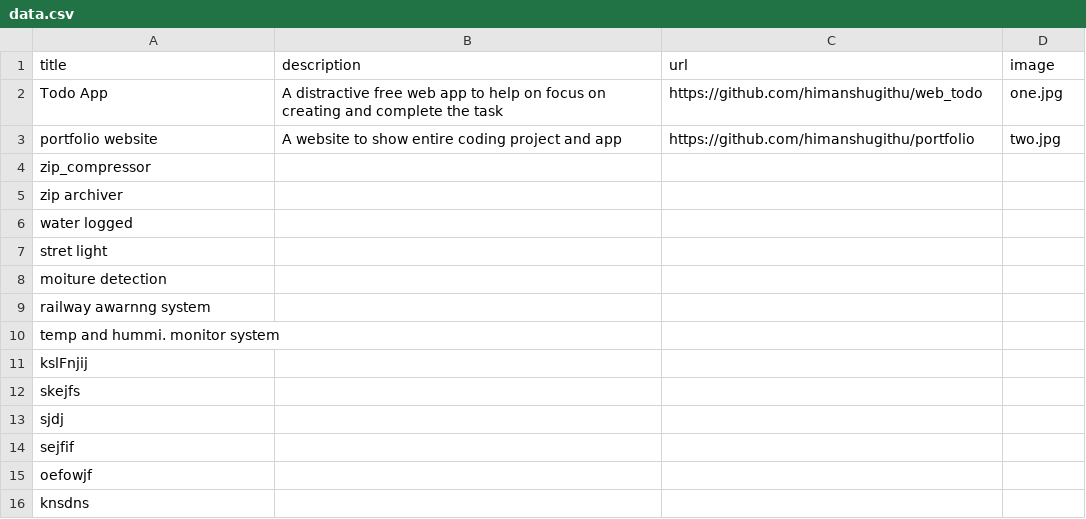
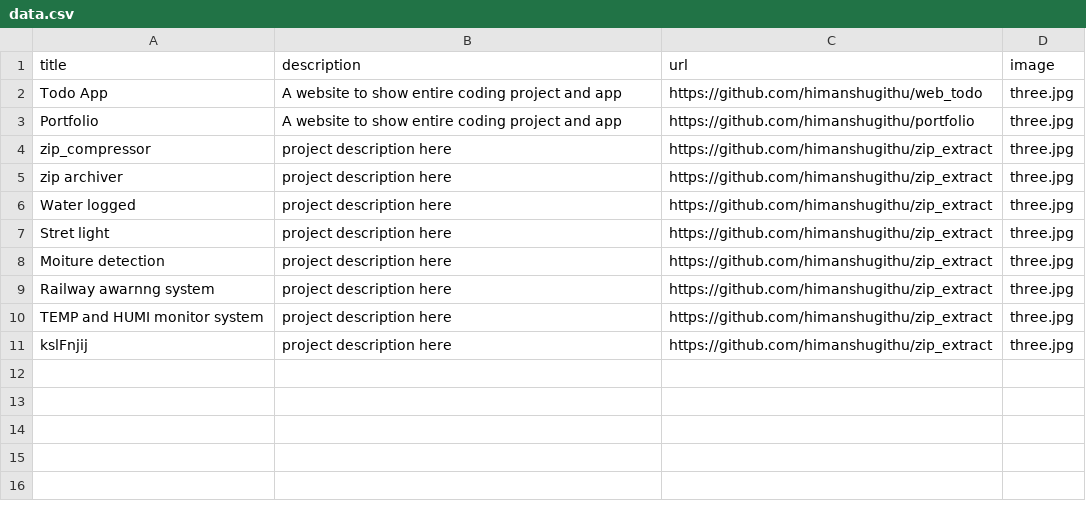
Before and after one commit to himanshugithu/portfolio, a CSV file: data.csv, drawn as a sheet.

```diff
--- a/data.csv
+++ b/data.csv
@@ -1,16 +1,11 @@
 title;description;url;image
-Todo App;A distractive free web app to help on focus on creating and complete the task;https://github.com/himanshugithu/web_todo;one.jpg
-portfolio website;A website to show entire coding project and app;https://github.com/himanshugithu/portfolio;two.jpg
-zip_compressor;
-zip archiver;
-water logged;
-stret light;
-moiture detection;
-railway awarnng system;
-temp and hummi. monitor system;
-kslFnjij;
-skejfs;
-sjdj;
-sejfif;
-oefowjf;
-knsdns;
+Todo App;A website to show entire coding project and app;https://github.com/himanshugithu/web_todo;three.jpg
+Portfolio;A website to show entire coding project and app;https://github.com/himanshugithu/portfolio;three.jpg
+zip_compressor;project description here;https://github.com/himanshugithu/zip_extract;three.jpg
+zip archiver;project description here;https://github.com/himanshugithu/zip_extract;three.jpg
+Water logged;project description here;https://github.com/himanshugithu/zip_extract;three.jpg
+Stret light;project description here;https://github.com/himanshugithu/zip_extract;three.jpg
+Moiture detection;project description here;https://github.com/himanshugithu/zip_extract;three.jpg
+Railway awarnng system;project description here;https://github.com/himanshugithu/zip_extract;three.jpg
+TEMP and HUMI monitor system;project description here;https://github.com/himanshugithu/zip_extract;three.jpg
+kslFnjij;project description here;https://github.com/himanshugithu/zip_extract;three.jpg
```
Also changed, not shown: 4 other files.
